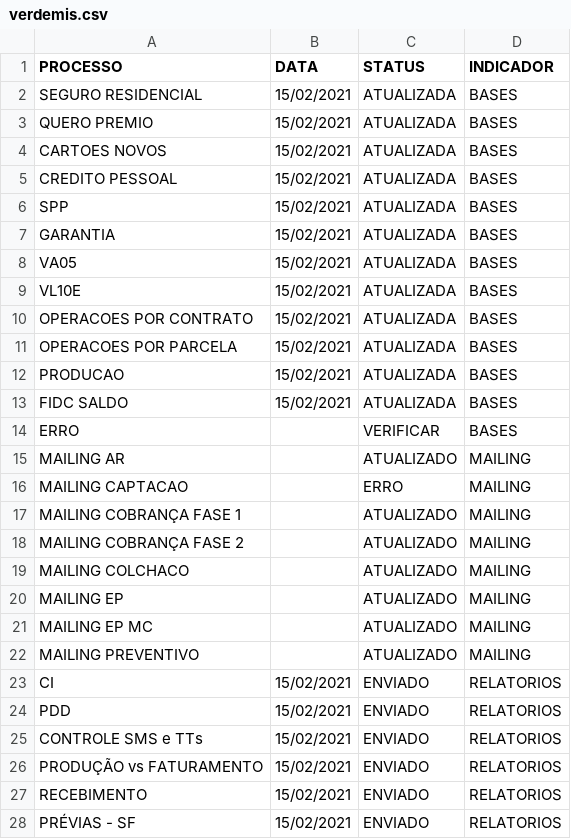
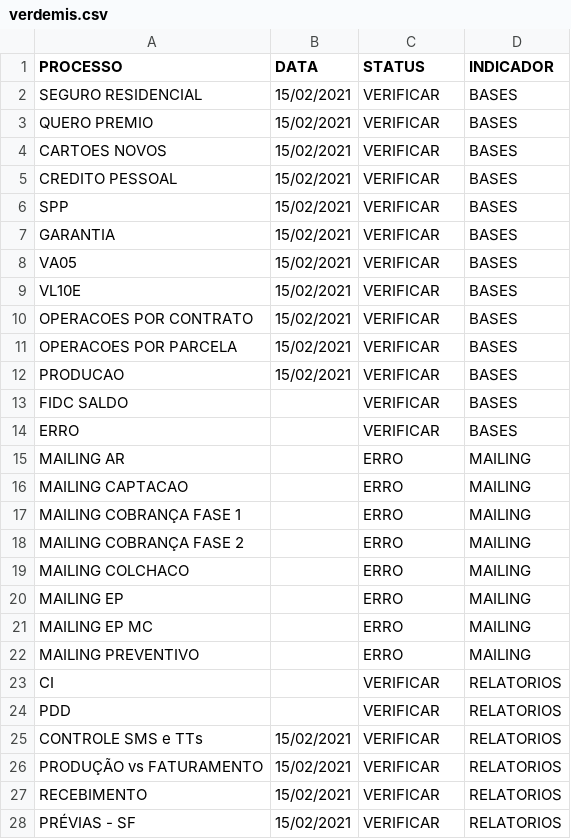
Before and after one commit to lucasely/verdemis, a CSV file: verdemis.csv, drawn as a sheet; only a part is shown; the diff covers the shown part only.

Commit message:
Atualizando - VerdeMIS

```diff
--- a/verdemis.csv
+++ b/verdemis.csv
@@ -1,28 +1,28 @@
 PROCESSO;DATA;STATUS;INDICADOR
-SEGURO RESIDENCIAL;15/02/2021;ATUALIZADA;BASES
-QUERO PREMIO;15/02/2021;ATUALIZADA;BASES
-CARTOES NOVOS;15/02/2021;ATUALIZADA;BASES
-CREDITO PESSOAL;15/02/2021;ATUALIZADA;BASES
-SPP;15/02/2021;ATUALIZADA;BASES
-GARANTIA;15/02/2021;ATUALIZADA;BASES
-VA05;15/02/2021;ATUALIZADA;BASES
-VL10E;15/02/2021;ATUALIZADA;BASES
-OPERACOES POR CONTRATO;15/02/2021;ATUALIZADA;BASES
-OPERACOES POR PARCELA;15/02/2021;ATUALIZADA;BASES
-PRODUCAO;15/02/2021;ATUALIZADA;BASES
-FIDC SALDO;15/02/2021;ATUALIZADA;BASES
+SEGURO RESIDENCIAL;15/02/2021;VERIFICAR;BASES
+QUERO PREMIO;15/02/2021;VERIFICAR;BASES
+CARTOES NOVOS;15/02/2021;VERIFICAR;BASES
+CREDITO PESSOAL;15/02/2021;VERIFICAR;BASES
+SPP;15/02/2021;VERIFICAR;BASES
+GARANTIA;15/02/2021;VERIFICAR;BASES
+VA05;15/02/2021;VERIFICAR;BASES
+VL10E;15/02/2021;VERIFICAR;BASES
+OPERACOES POR CONTRATO;15/02/2021;VERIFICAR;BASES
+OPERACOES POR PARCELA;15/02/2021;VERIFICAR;BASES
+PRODUCAO;15/02/2021;VERIFICAR;BASES
+FIDC SALDO;;VERIFICAR;BASES
 ERRO;;VERIFICAR;BASES
-MAILING AR;;ATUALIZADO;MAILING
+MAILING AR;;ERRO;MAILING
 MAILING CAPTACAO;;ERRO;MAILING
-MAILING COBRANÇA FASE 1;;ATUALIZADO;MAILING
-MAILING COBRANÇA FASE 2;;ATUALIZADO;MAILING
-MAILING COLCHACO;;ATUALIZADO;MAILING
-MAILING EP;;ATUALIZADO;MAILING
-MAILING EP MC;;ATUALIZADO;MAILING
-MAILING PREVENTIVO;;ATUALIZADO;MAILING
-CI;15/02/2021;ENVIADO;RELATORIOS
-PDD;15/02/2021;ENVIADO;RELATORIOS
-CONTROLE SMS e TTs;15/02/2021;ENVIADO;RELATORIOS
-PRODUÇÃO vs FATURAMENTO;15/02/2021;ENVIADO;RELATORIOS
-RECEBIMENTO;15/02/2021;ENVIADO;RELATORIOS
-PRÉVIAS - SF;15/02/2021;ENVIADO;RELATORIOS
+MAILING COBRANÇA FASE 1;;ERRO;MAILING
+MAILING COBRANÇA FASE 2;;ERRO;MAILING
+MAILING COLCHACO;;ERRO;MAILING
+MAILING EP;;ERRO;MAILING
+MAILING EP MC;;ERRO;MAILING
+MAILING PREVENTIVO;;ERRO;MAILING
+CI;;VERIFICAR;RELATORIOS
+PDD;;VERIFICAR;RELATORIOS
+CONTROLE SMS e TTs;15/02/2021;VERIFICAR;RELATORIOS
+PRODUÇÃO vs FATURAMENTO;15/02/2021;VERIFICAR;RELATORIOS
+RECEBIMENTO;15/02/2021;VERIFICAR;RELATORIOS
+PRÉVIAS - SF;15/02/2021;VERIFICAR;RELATORIOS
```
Also changed, not shown: 4 edited cells elsewhere in this file.
